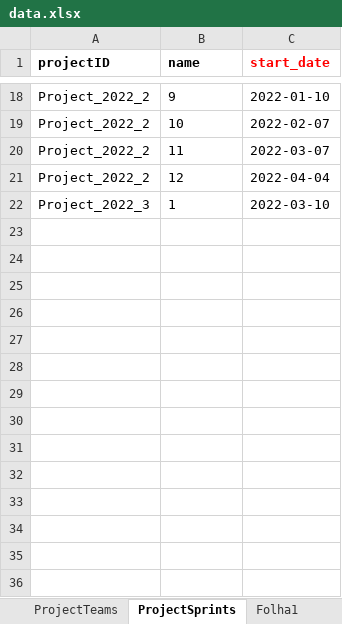
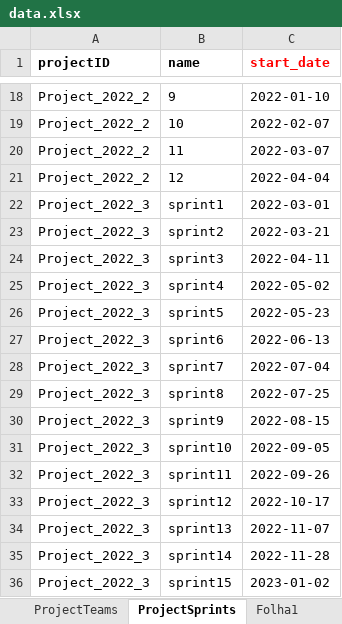
Before and after one commit to nunogon1211787/projectManagement, an Excel workbook: src/main/resources/data.xlsx, sheet ProjectSprints, drawn as a sheet; only a part is shown, gaps mark what is left out; values as stored, in another font and other column widths than the file's, no borders; the diff names each change by its address in the sheet, - before the commit and + after, or states it on an @@ line.

Commit message:
Implement: add records (us/sprint/tasks/efforts) to the data base (addresses #241)

```diff
--- a/src/main/resources/data.xlsx (sheet ProjectSprints)
+++ b/src/main/resources/data.xlsx (sheet ProjectSprints)
-B22 (name): 1
+B22 (name): sprint1
-C22 (start_date): 2022-03-10
+C22 (start_date): 2022-03-01
+row 23: Project_2022_3 | sprint2 | 2022-03-21
+row 24: Project_2022_3 | sprint3 | 2022-04-11
+row 25: Project_2022_3 | sprint4 | 2022-05-02
+row 26: Project_2022_3 | sprint5 | 2022-05-23
+row 27: Project_2022_3 | sprint6 | 2022-06-13
+row 28: Project_2022_3 | sprint7 | 2022-07-04
+row 29: Project_2022_3 | sprint8 | 2022-07-25
+row 30: Project_2022_3 | sprint9 | 2022-08-15
+row 31: Project_2022_3 | sprint10 | 2022-09-05
+row 32: Project_2022_3 | sprint11 | 2022-09-26
+row 33: Project_2022_3 | sprint12 | 2022-10-17
+row 34: Project_2022_3 | sprint13 | 2022-11-07
+row 35: Project_2022_3 | sprint14 | 2022-11-28
+row 36: Project_2022_3 | sprint15 | 2023-01-02
```
Also changed, not shown: sheet ProjectBacklog, other sheet tabs, 6 other files.
